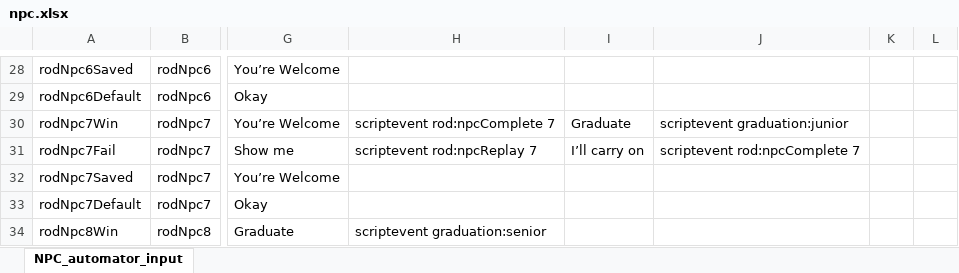
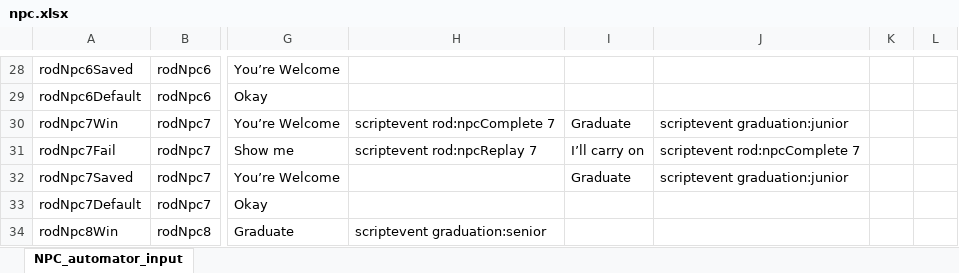
Before and after one commit to BlockBuilderJoe/CambridgeMathsChallenge, an Excel workbook: cambridgeBP/dialogue/npc.xlsx, sheet NPC_automator_input, drawn as a sheet; only a part is shown, gaps mark what is left out; values as stored, in another font and other column widths than the file's, no borders; the diff covers the shown part only; the diff names each change by its address in the sheet, - before the commit and + after, or states it on an @@ line.

```diff
--- a/cambridgeBP/dialogue/npc.xlsx (sheet NPC_automator_input)
+++ b/cambridgeBP/dialogue/npc.xlsx (sheet NPC_automator_input)
-I32: (empty)
+I32: Graduate
-J32: (empty)
+J32: scriptevent graduation:junior
```
Also changed, not shown: 36 edited cells elsewhere in this sheet, 21 other files.
